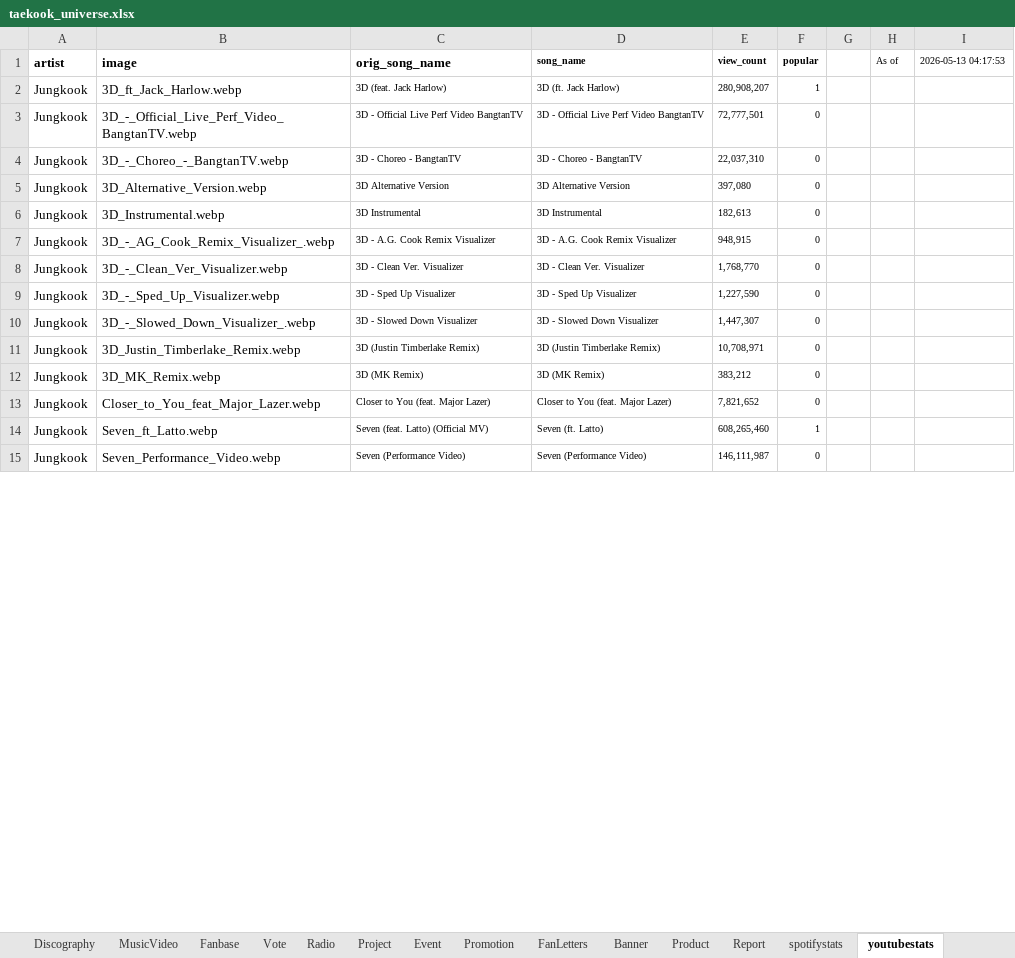
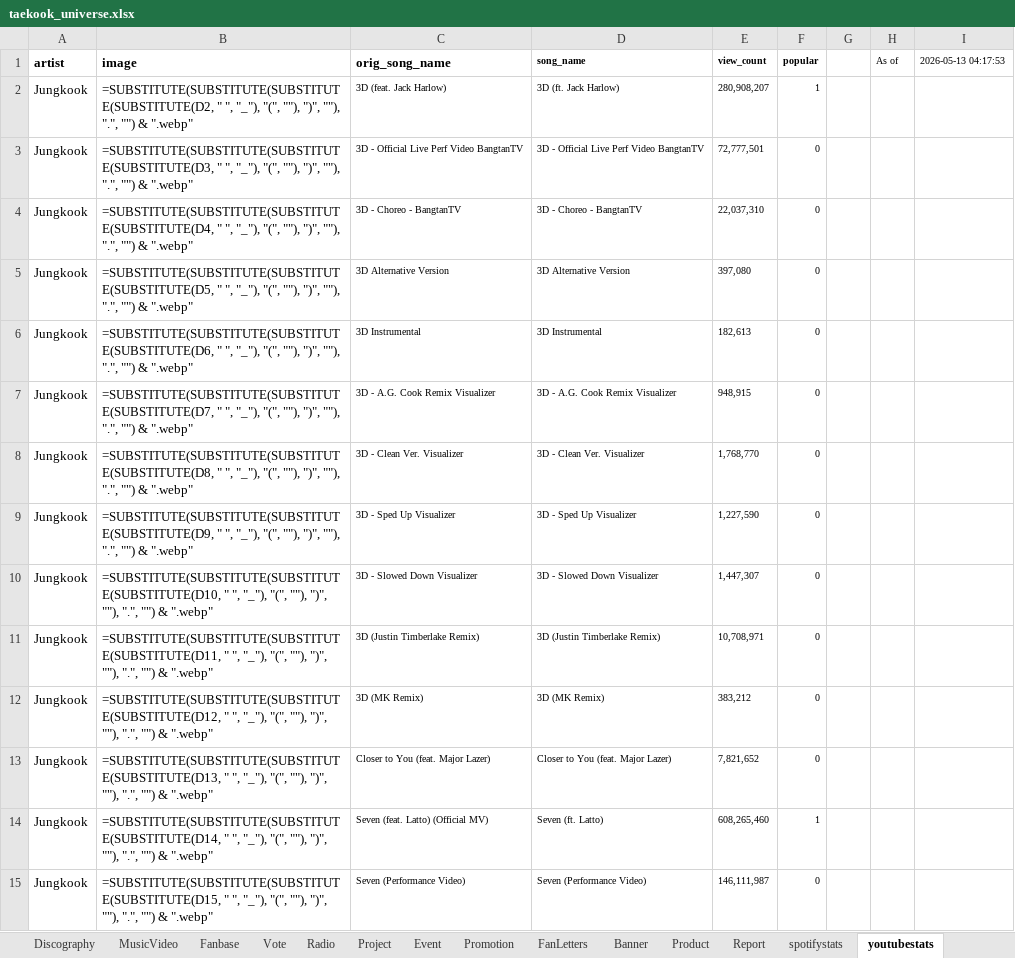
Before and after one commit to tetekoofm/taekookuniverse, an Excel workbook: taekook_universe.xlsx, sheet youtubestats, drawn as a sheet; only a part is shown; values as stored, in another font and other column widths than the file's, no borders; formulas without a stored value are shown as written; the diff covers the shown part only; the diff names each change by its address in the sheet, - before the commit and + after, or states it on an @@ line.

```diff
--- a/taekook_universe.xlsx (sheet youtubestats)
+++ b/taekook_universe.xlsx (sheet youtubestats)
-B2 (image): 3D_ft_Jack_Harlow.webp
+B2 (image): =SUBSTITUTE(SUBSTITUTE(SUBSTITUTE(SUBSTITUTE(D2, " ", "_"), "(", ""), ")", ""), ".", "") & ".webp"
-B3 (image): 3D_-_Official_Live_Perf_Video_BangtanTV.webp
+B3 (image): =SUBSTITUTE(SUBSTITUTE(SUBSTITUTE(SUBSTITUTE(D3, " ", "_"), "(", ""), ")", ""), ".", "") & ".webp"
-B4 (image): 3D_-_Choreo_-_BangtanTV.webp
+B4 (image): =SUBSTITUTE(SUBSTITUTE(SUBSTITUTE(SUBSTITUTE(D4, " ", "_"), "(", ""), ")", ""), ".", "") & ".webp"
-B5 (image): 3D_Alternative_Version.webp
+B5 (image): =SUBSTITUTE(SUBSTITUTE(SUBSTITUTE(SUBSTITUTE(D5, " ", "_"), "(", ""), ")", ""), ".", "") & ".webp"
-B6 (image): 3D_Instrumental.webp
+B6 (image): =SUBSTITUTE(SUBSTITUTE(SUBSTITUTE(SUBSTITUTE(D6, " ", "_"), "(", ""), ")", ""), ".", "") & ".webp"
-B7 (image): 3D_-_AG_Cook_Remix_Visualizer_.webp
+B7 (image): =SUBSTITUTE(SUBSTITUTE(SUBSTITUTE(SUBSTITUTE(D7, " ", "_"), "(", ""), ")", ""), ".", "") & ".webp"
-B8 (image): 3D_-_Clean_Ver_Visualizer.webp
+B8 (image): =SUBSTITUTE(SUBSTITUTE(SUBSTITUTE(SUBSTITUTE(D8, " ", "_"), "(", ""), ")", ""), ".", "") & ".webp"
-B9 (image): 3D_-_Sped_Up_Visualizer.webp
+B9 (image): =SUBSTITUTE(SUBSTITUTE(SUBSTITUTE(SUBSTITUTE(D9, " ", "_"), "(", ""), ")", ""), ".", "") & ".webp"
-B10 (image): 3D_-_Slowed_Down_Visualizer_.webp
+B10 (image): =SUBSTITUTE(SUBSTITUTE(SUBSTITUTE(SUBSTITUTE(D10, " ", "_"), "(", ""), ")", ""), ".", "") & ".webp"
-B11 (image): 3D_Justin_Timberlake_Remix.webp
+B11 (image): =SUBSTITUTE(SUBSTITUTE(SUBSTITUTE(SUBSTITUTE(D11, " ", "_"), "(", ""), ")", ""), ".", "") & ".webp"
-B12 (image): 3D_MK_Remix.webp
+B12 (image): =SUBSTITUTE(SUBSTITUTE(SUBSTITUTE(SUBSTITUTE(D12, " ", "_"), "(", ""), ")", ""), ".", "") & ".webp"
-B13 (image): Closer_to_You_feat_Major_Lazer.webp
+B13 (image): =SUBSTITUTE(SUBSTITUTE(SUBSTITUTE(SUBSTITUTE(D13, " ", "_"), "(", ""), ")", ""), ".", "") & ".webp"
-B14 (image): Seven_ft_Latto.webp
+B14 (image): =SUBSTITUTE(SUBSTITUTE(SUBSTITUTE(SUBSTITUTE(D14, " ", "_"), "(", ""), ")", ""), ".", "") & ".webp"
-B15 (image): Seven_Performance_Video.webp
+B15 (image): =SUBSTITUTE(SUBSTITUTE(SUBSTITUTE(SUBSTITUTE(D15, " ", "_"), "(", ""), ")", ""), ".", "") & ".webp"
```
Also changed, not shown: 57 edited cells elsewhere in this sheet, sheet spotifystats, 2 other files.
